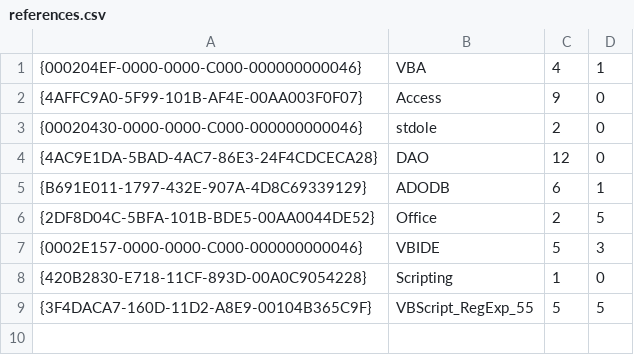
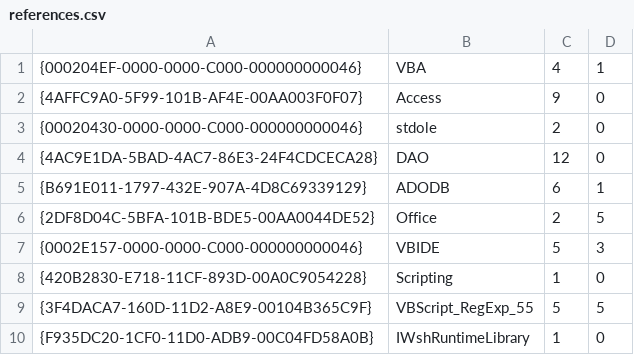
Before and after one commit to joyfullservice/msaccess-vcs-addin, a CSV file: Version Control.accda.src/references.csv, drawn as a sheet; the diff names each change by its address in the sheet, - before the commit and + after, or states it on an @@ line.

```diff
--- a/Version Control.accda.src/references.csv
+++ b/Version Control.accda.src/references.csv
+row 10: {F935DC20-1CF0-11D0-ADB9-00C04FD58A0B} | IWshRuntimeLibrary | 1 | 0
```
Also changed, not shown: 6 other files.
